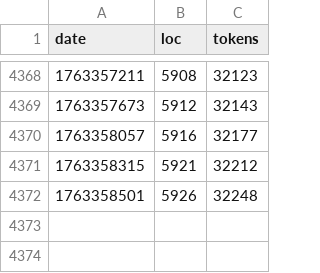
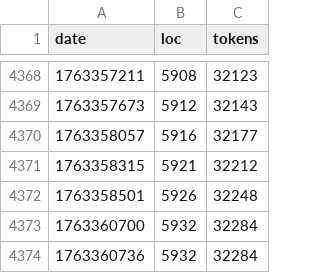
Before and after one commit to mikedesu/raylib-rpg-c, a CSV file: src/build-stats.csv, drawn as a sheet; only a part is shown, gaps mark what is left out; the diff names each change by its address in the sheet, - before the commit and + after, or states it on an @@ line.

```diff
--- a/src/build-stats.csv
+++ b/src/build-stats.csv
+row 4373: 1763360700 | 5932 | 32284
+row 4374: 1763360736 | 5932 | 32284
```
Also changed, not shown: 4 other files.
